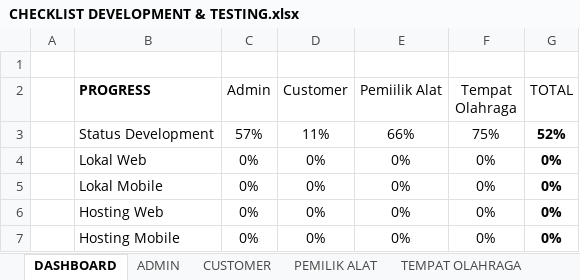
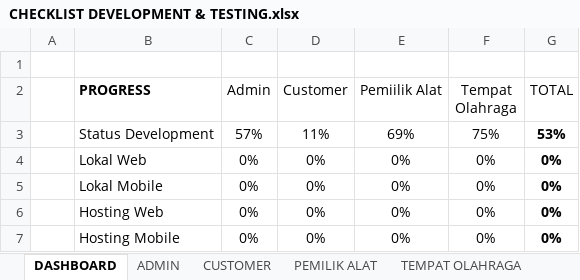
Before and after one commit to mariayerossi/TugasAkhir_Jiayoouu, an Excel workbook: CHECKLIST DEVELOPMENT & TESTING.xlsx, sheet DASHBOARD, drawn as a sheet; values as stored, in another font and other column widths than the file's, no borders; table styles not drawn; the diff names each change by its address in the sheet, - before the commit and + after, or states it on an @@ line.

```diff
--- a/CHECKLIST DEVELOPMENT & TESTING.xlsx (sheet DASHBOARD)
+++ b/CHECKLIST DEVELOPMENT & TESTING.xlsx (sheet DASHBOARD)
-E3 (Pemiilik Alat): 66%
+E3 (Pemiilik Alat): 69%
-G3 (TOTAL): 52%
+G3 (TOTAL): 53%
```
Also changed, not shown: sheet PEMILIK ALAT, 2 other files.
